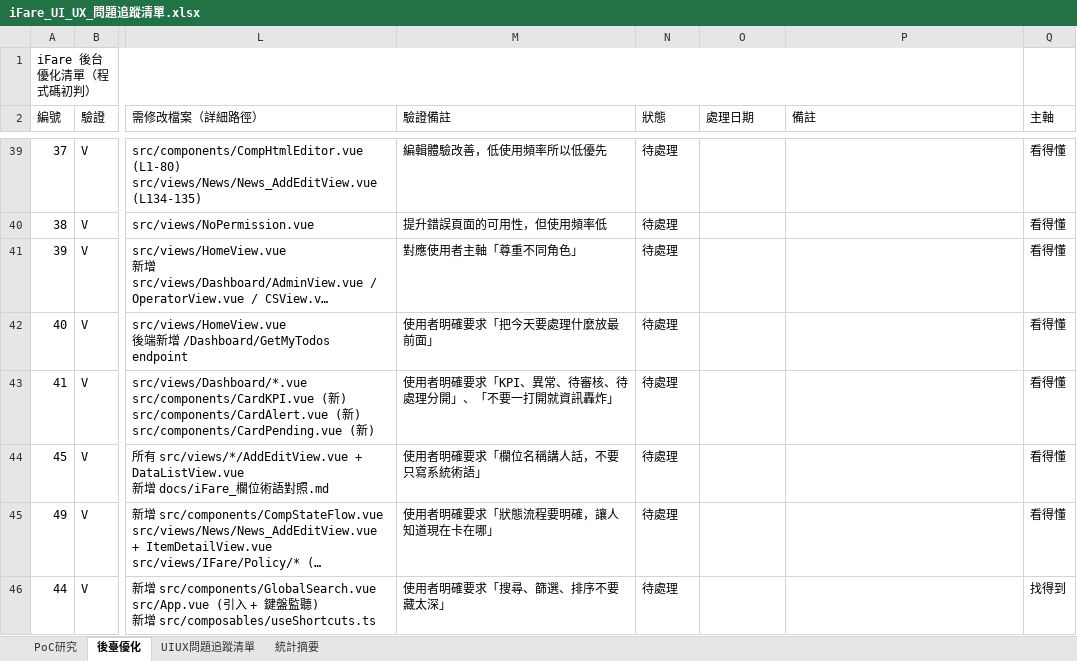
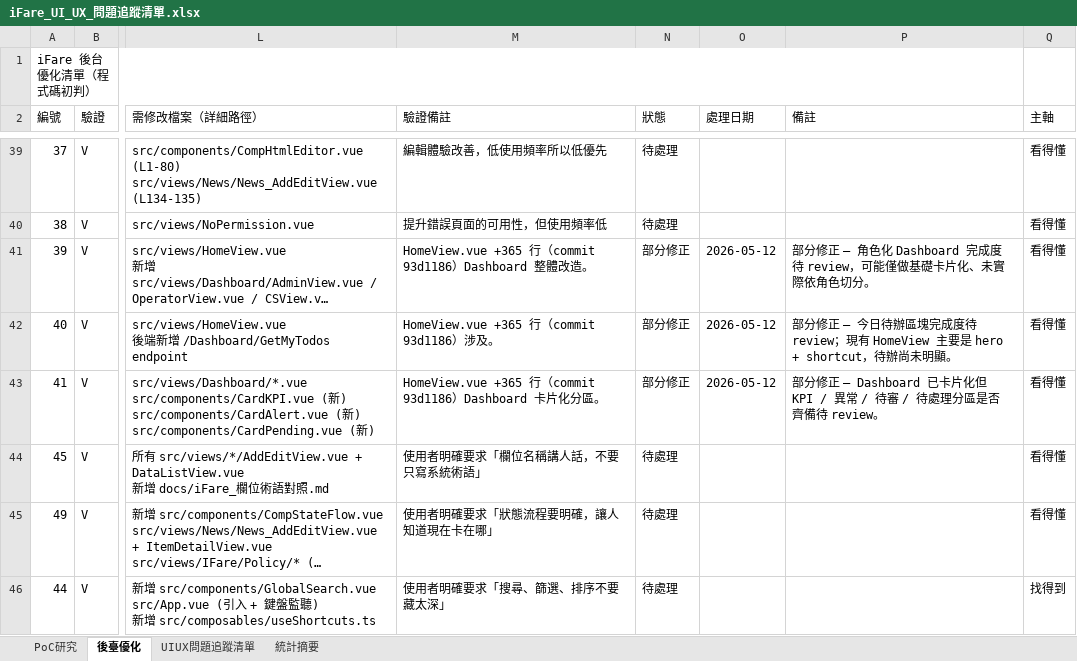
Before and after one commit to chainwinit-alt/ifare-website, an Excel workbook: docs/iFare_UI_UX_問題追蹤清單.xlsx, sheet 後臺優化, drawn as a sheet; only a part is shown, gaps mark what is left out; long unchanged cells end in …; values as stored, in another font and other column widths than the file's, no borders; the diff covers the shown part only; the diff names each change by its address in the sheet, - before the commit and + after, or states it on an @@ line.

```diff
--- a/docs/iFare_UI_UX_問題追蹤清單.xlsx (sheet 後臺優化)
+++ b/docs/iFare_UI_UX_問題追蹤清單.xlsx (sheet 後臺優化)
-M41 (驗證備註): 對應使用者主軸「尊重不同角色」
+M41 (驗證備註): HomeView.vue +365 行（commit 93d1186）Dashboard 整體改造。
-N41:N43 (狀態): 待處理
+N41:N43 (狀態): 部分修正
-O41:O43 (處理日期): (empty)
+O41:O43 (處理日期): 2026-05-12
-P41 (備註): (empty)
+P41 (備註): 部分修正 — 角色化 Dashboard 完成度待 review，可能僅做基礎卡片化、未實際依角色切分。
-M42 (驗證備註): 使用者明確要求「把今天要處理什麼放最前面」
+M42 (驗證備註): HomeView.vue +365 行（commit 93d1186）涉及。
-P42 (備註): (empty)
+P42 (備註): 部分修正 — 今日待辦區塊完成度待 review；現有 HomeView 主要是 hero + shortcut，待辦尚未明顯。
-M43 (驗證備註): 使用者明確要求「KPI、異常、待審核、待處理分開」、「不要一打開就資訊轟炸」
+M43 (驗證備註): HomeView.vue +365 行（commit 93d1186）Dashboard 卡片化分區。
-P43 (備註): (empty)
+P43 (備註): 部分修正 — Dashboard 已卡片化但 KPI / 異常 / 待審 / 待處理分區是否齊備待 review。
```
Also changed, not shown: 24 edited cells elsewhere in this sheet, sheet UIUX問題追蹤清單, sheet 統計摘要, 2 other files.
